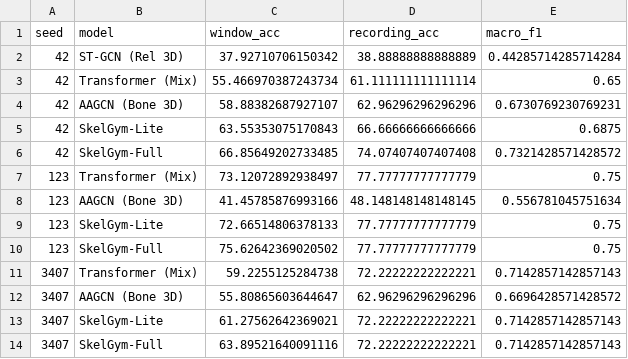
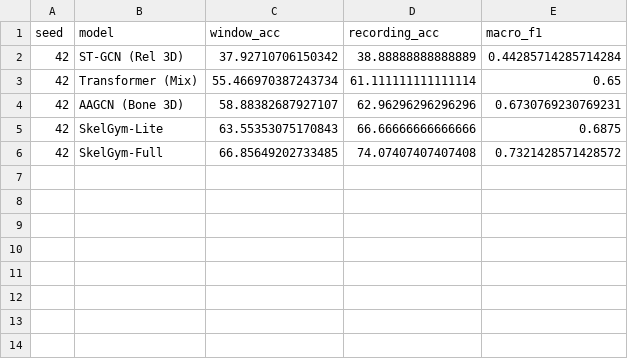
Before and after one commit to nxc1802/Gym_Classification, a CSV file: outputs/external/mmfit/metrics_open_runs.csv, drawn as a sheet; the diff names each change by its address in the sheet, - before the commit and + after, or states it on an @@ line.

```diff
--- a/outputs/external/mmfit/metrics_open_runs.csv
+++ b/outputs/external/mmfit/metrics_open_runs.csv
-row 7: 123 | Transformer (Mix) | 73.12072892938497 | 77.77777777777779 | 0.75
-row 8: 123 | AAGCN (Bone 3D) | 41.45785876993166 | 48.148148148148145 | 0.556781045751634
-row 9: 123 | SkelGym-Lite | 72.66514806378133 | 77.77777777777779 | 0.75
-row 10: 123 | SkelGym-Full | 75.62642369020502 | 77.77777777777779 | 0.75
-row 11: 3407 | Transformer (Mix) | 59.2255125284738 | 72.22222222222221 | 0.7142857142857143
-row 12: 3407 | AAGCN (Bone 3D) | 55.80865603644647 | 62.96296296296296 | 0.6696428571428572
-row 13: 3407 | SkelGym-Lite | 61.27562642369021 | 72.22222222222221 | 0.7142857142857143
-row 14: 3407 | SkelGym-Full | 63.89521640091116 | 72.22222222222221 | 0.7142857142857143
```
Also changed, not shown: outputs/external/mmfit/metrics_closed.csv, outputs/external/mmfit/metrics_closed_runs.csv, 26 other files.
